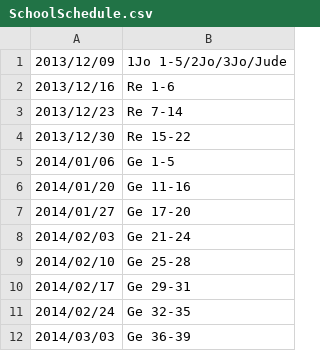
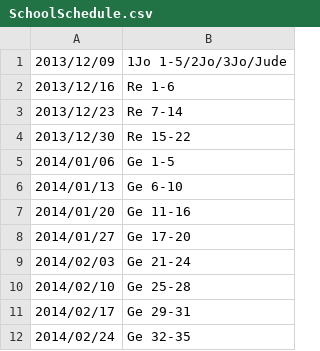
Before and after one commit to yhirose/Undertone.old, a CSV file: dat/SchoolSchedule.csv, drawn as a sheet; only a part is shown; the shorter side is filled out with more unchanged rows; the diff names each change by its address in the sheet, - before the commit and + after, or states it on an @@ line.

Commit message:
Fixed the school schedule data.

```diff
--- a/dat/SchoolSchedule.csv
+++ b/dat/SchoolSchedule.csv
+row 6: 2014/01/13 | Ge 6-10
```
